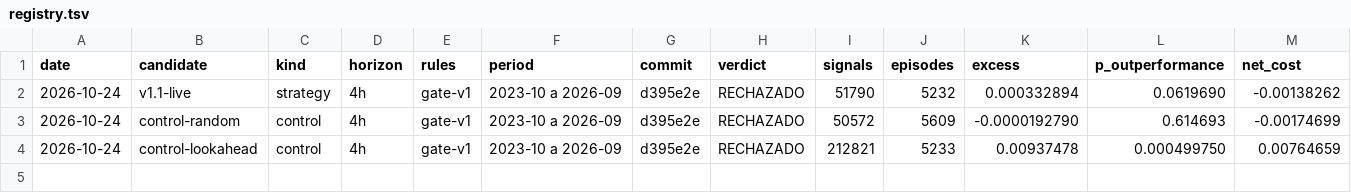
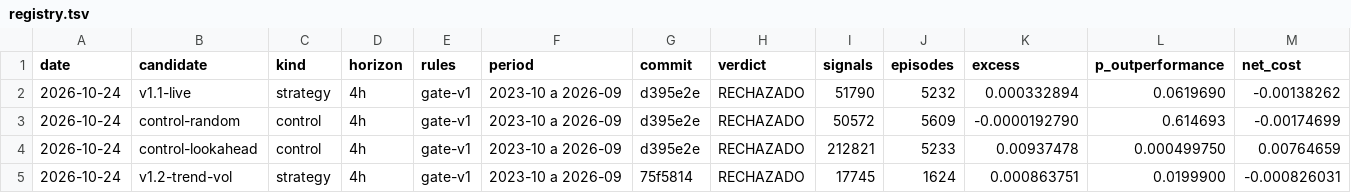
Before and after one commit to alexglexxx/radar-crypto, a TSV file: docs/evaluation/registry.tsv, drawn as a sheet; only a part is shown; rows hold the shown columns only; the diff names each change by its address in the sheet, - before the commit and + after, or states it on an @@ line.

```diff
--- a/docs/evaluation/registry.tsv
+++ b/docs/evaluation/registry.tsv
+row 5: 2026-10-24 | v1.2-trend-vol | strategy | 4h | gate-v1 | 2023-10 a 2026-09 | 75f5814 | RECHAZADO | 17745 | 1624 | 0.000863751 | 0.0199900 | -0.000826031
```
Also changed, not shown: 1 other file.
